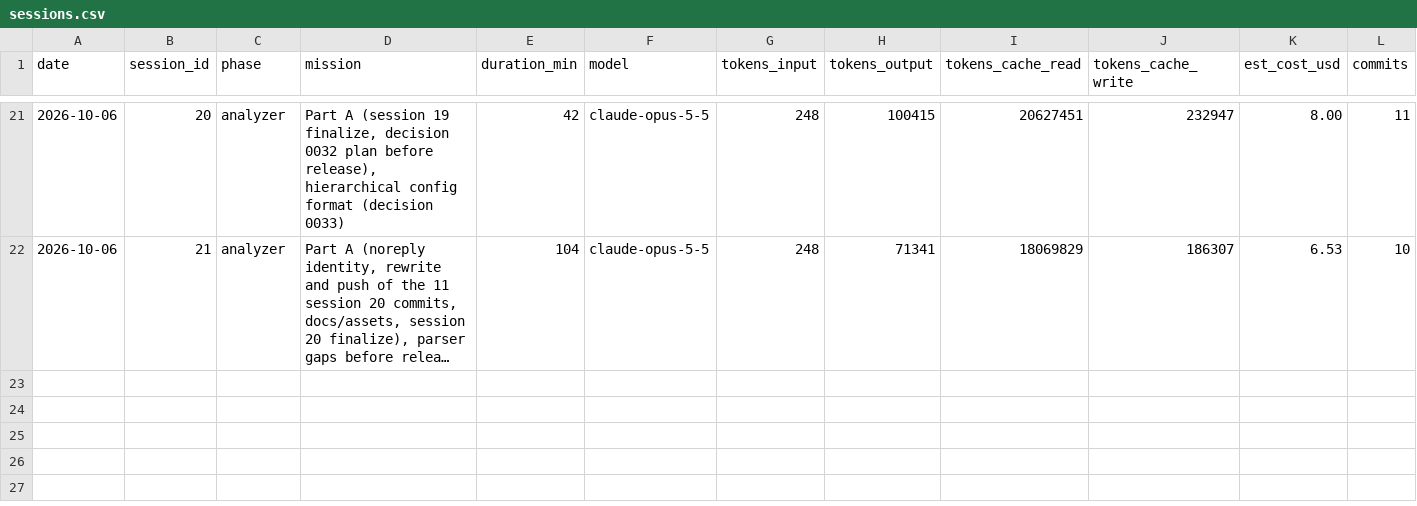
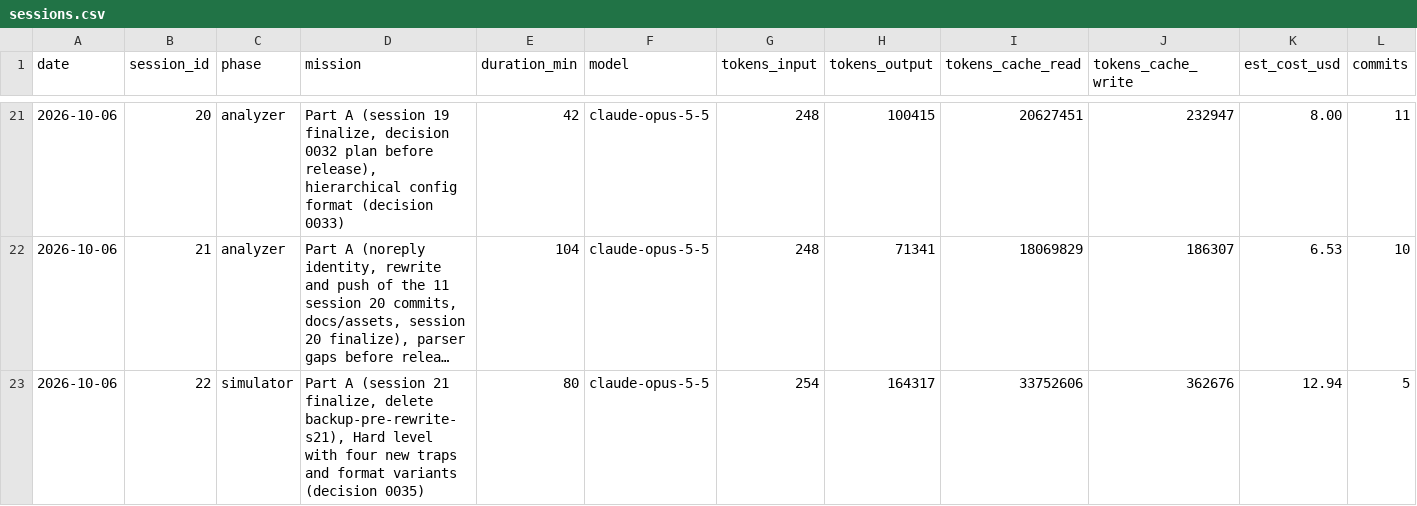
Before and after one commit to n-le-bourdiec/palimp, a CSV file: metrics/sessions.csv, drawn as a sheet; only a part is shown, gaps mark what is left out; long unchanged cells end in …; rows hold the shown columns only; the diff names each change by its address in the sheet, - before the commit and + after, or states it on an @@ line.

```diff
--- a/metrics/sessions.csv
+++ b/metrics/sessions.csv
+row 23: 2026-10-06 | 22 | simulator | Part A (session 21 finalize, delete backup-pre-rewrite-s21), Hard level with four new traps and format variants (decision 0035) | 80 | claude-opus-5-5 | 254 | 164317 | 33752606 | 362676 | 12.94 | 5
```
